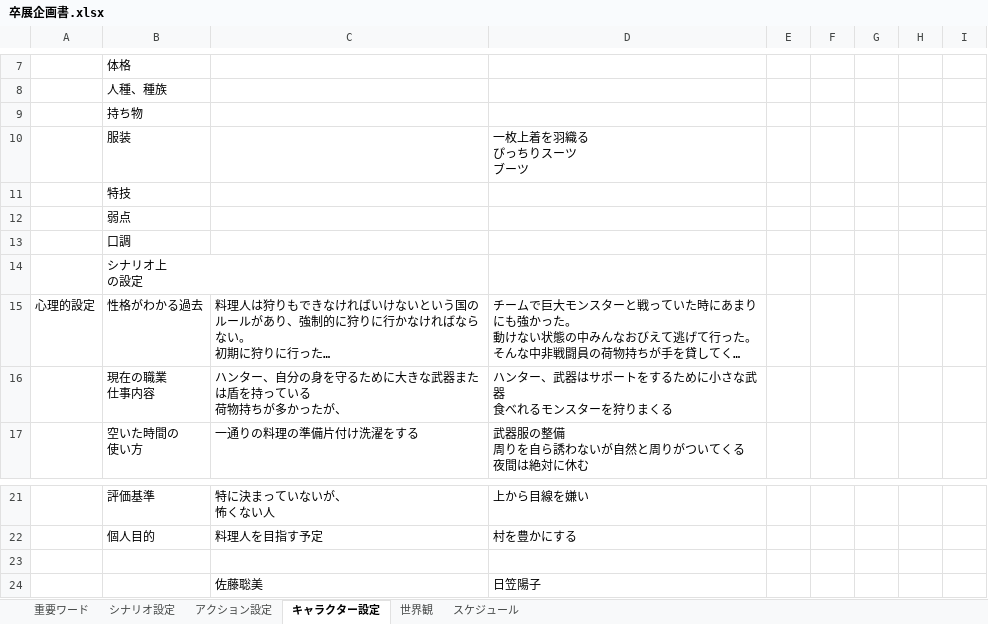
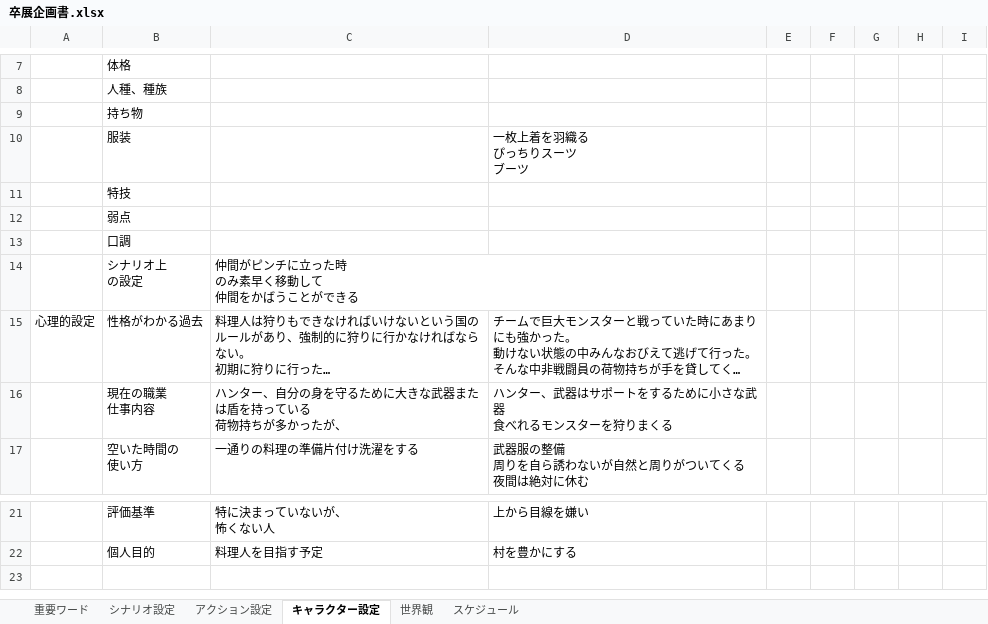
Before and after one commit to tsuyuzaki00/AS17Hunting, an Excel workbook: 卒展企画書.xlsx, sheet キャラクター設定, drawn as a sheet; only a part is shown, gaps mark what is left out; long unchanged cells end in …; values as stored, in another font and other column widths than the file's, no borders; ↵ is a line break in a cell; the diff names each change by its address in the sheet, - before the commit and + after, or states it on an @@ line.

```diff
--- a/卒展企画書.xlsx (sheet キャラクター設定)
+++ b/卒展企画書.xlsx (sheet キャラクター設定)
-C14: (empty)
+C14: 仲間がピンチに立った時 ↵ のみ素早く移動して ↵ 仲間をかばうことができる
-row 23: (empty)
-row 24:  |  | 佐藤聡美 | 日笠陽子
```
Also changed, not shown: sheet 重要ワード, 1 other file.
